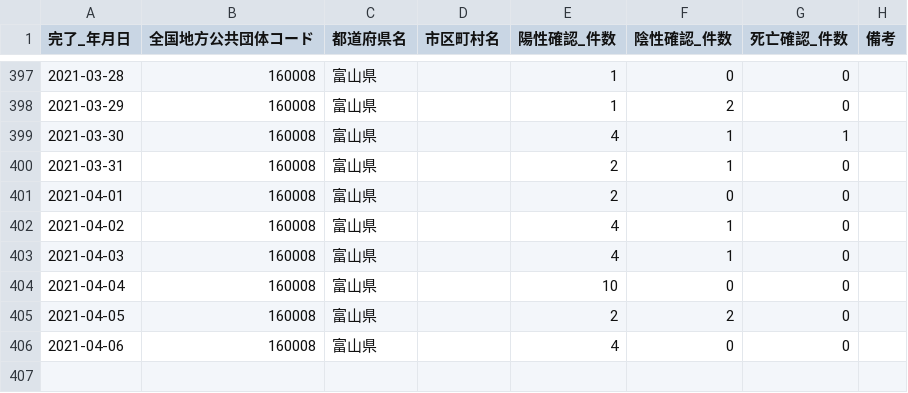
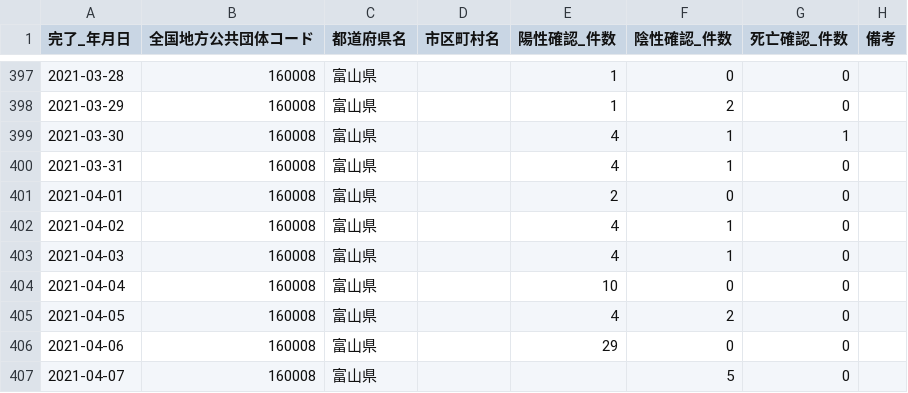
Before and after one commit to terachan0117/covid19-toyama-opendata, a CSV file: data/160008_toyama_covid19_confirm_patients.csv, drawn as a sheet; only a part is shown, gaps mark what is left out.

```diff
--- a/data/160008_toyama_covid19_confirm_patients.csv
+++ b/data/160008_toyama_covid19_confirm_patients.csv
@@ -399,3 +399,3 @@
 2021-03-30,160008,富山県,,4,1,1,
-2021-03-31,160008,富山県,,2,1,0,
+2021-03-31,160008,富山県,,4,1,0,
 2021-04-01,160008,富山県,,2,0,0,
@@ -404,3 +404,4 @@
 2021-04-04,160008,富山県,,10,0,0,
-2021-04-05,160008,富山県,,2,2,0,
-2021-04-06,160008,富山県,,4,0,0,
+2021-04-05,160008,富山県,,4,2,0,
+2021-04-06,160008,富山県,,29,0,0,
+2021-04-07,160008,富山県,,,5,0,
```
Also changed, not shown: data/160008_toyama_covid19_antigen_test_people.csv, data/160008_toyama_covid19_patients.csv, 7 other files.
